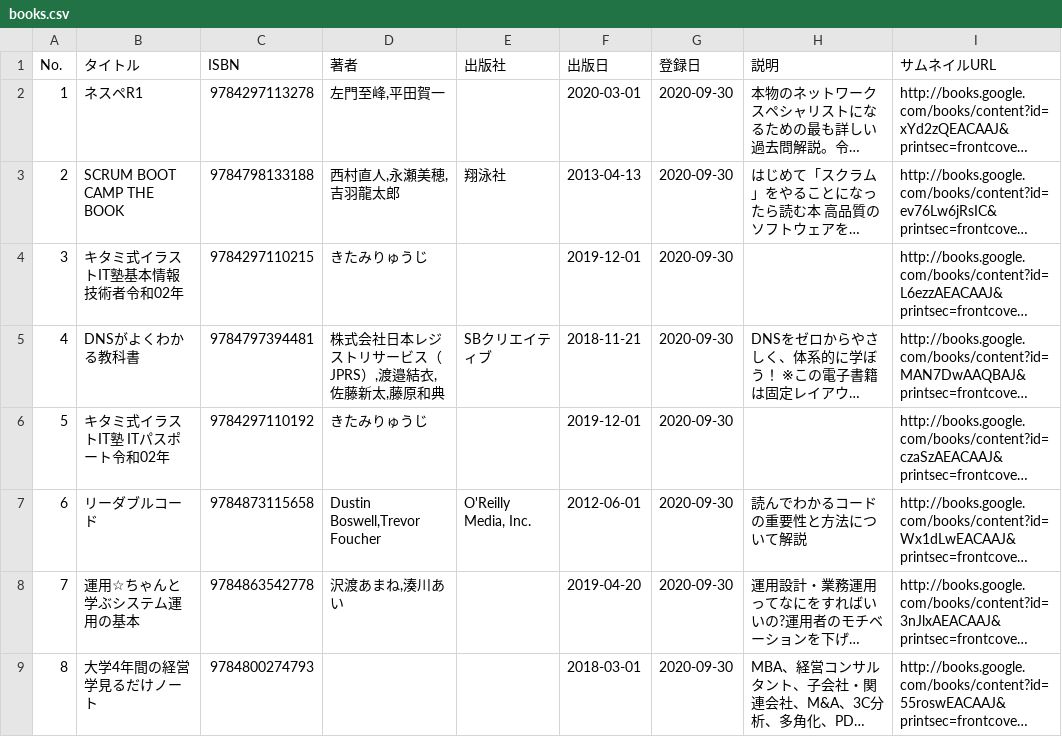
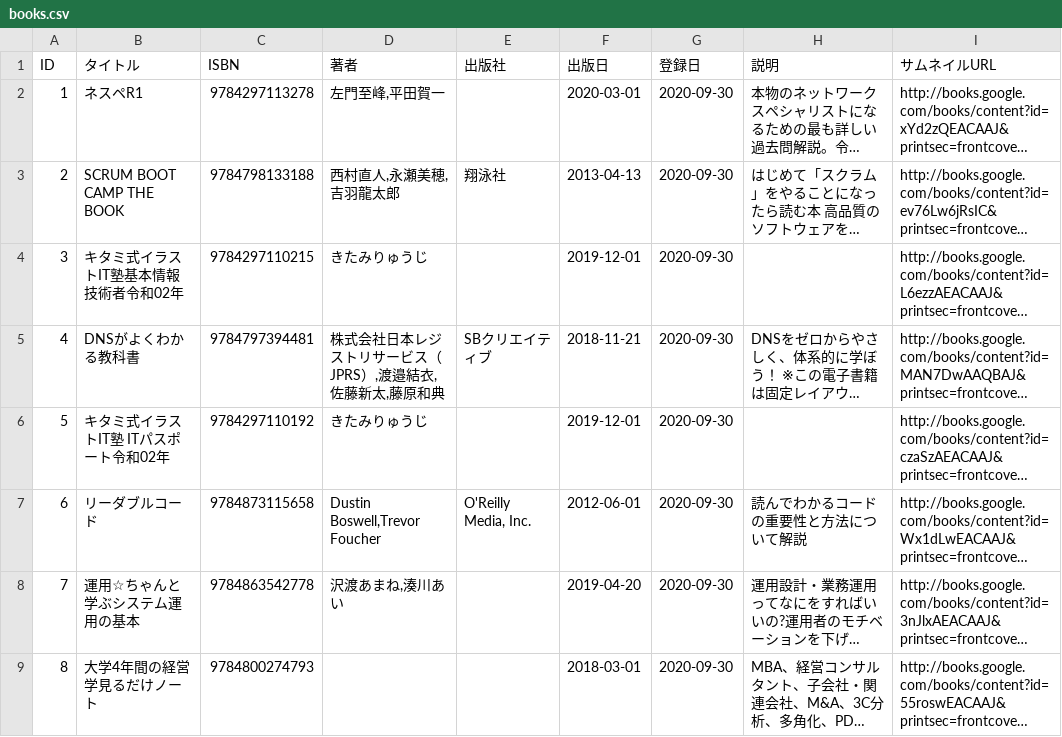
Before and after one commit to Nagatsuki46/meiho-bookshelf, a CSV file: doc/books.csv, drawn as a sheet; long unchanged cells end in …; the diff names each change by its address in the sheet, - before the commit and + after, or states it on an @@ line.

```diff
--- a/doc/books.csv
+++ b/doc/books.csv
-A1: No.
+A1: ID
```
Also changed, not shown: 4 other files.
